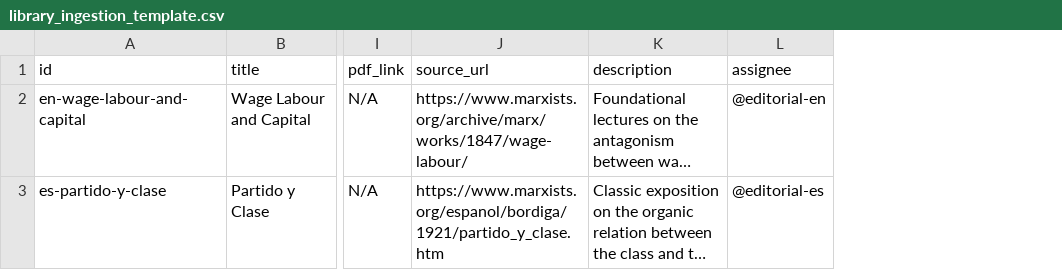
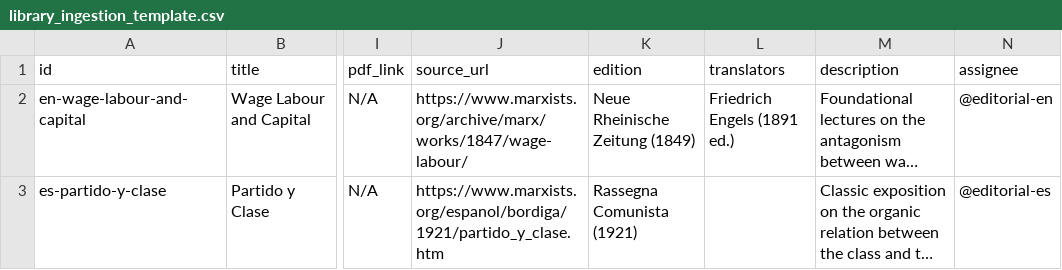
Before and after one commit to denverintern/IntComLibrary, a CSV file: assets/library_ingestion_template.csv, drawn as a sheet; only a part is shown, gaps mark what is left out; long unchanged cells end in …; the diff names each change by its address in the sheet, - before the commit and + after, or states it on an @@ line.

Commit message:
Enforce canonical record schema, editorial_workflow admin UI, id-addressable media, and data-driven locales/search

```diff
--- a/assets/library_ingestion_template.csv
+++ b/assets/library_ingestion_template.csv
+column K (edition), rows 2-3: Neue Rheinische Zeitung (1849) | Rassegna Comunista (1921)
+column L (translators), row 2: Friedrich Engels (1891 ed.)
```
Also changed, not shown: 54 other files.
